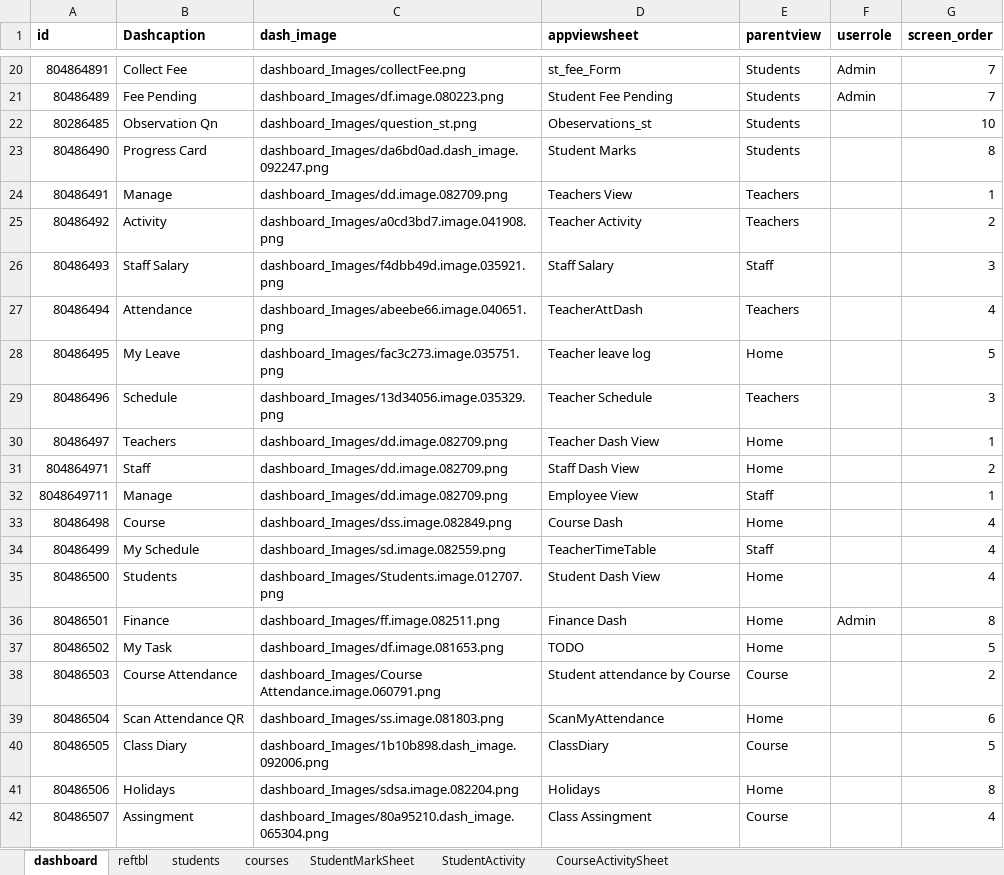
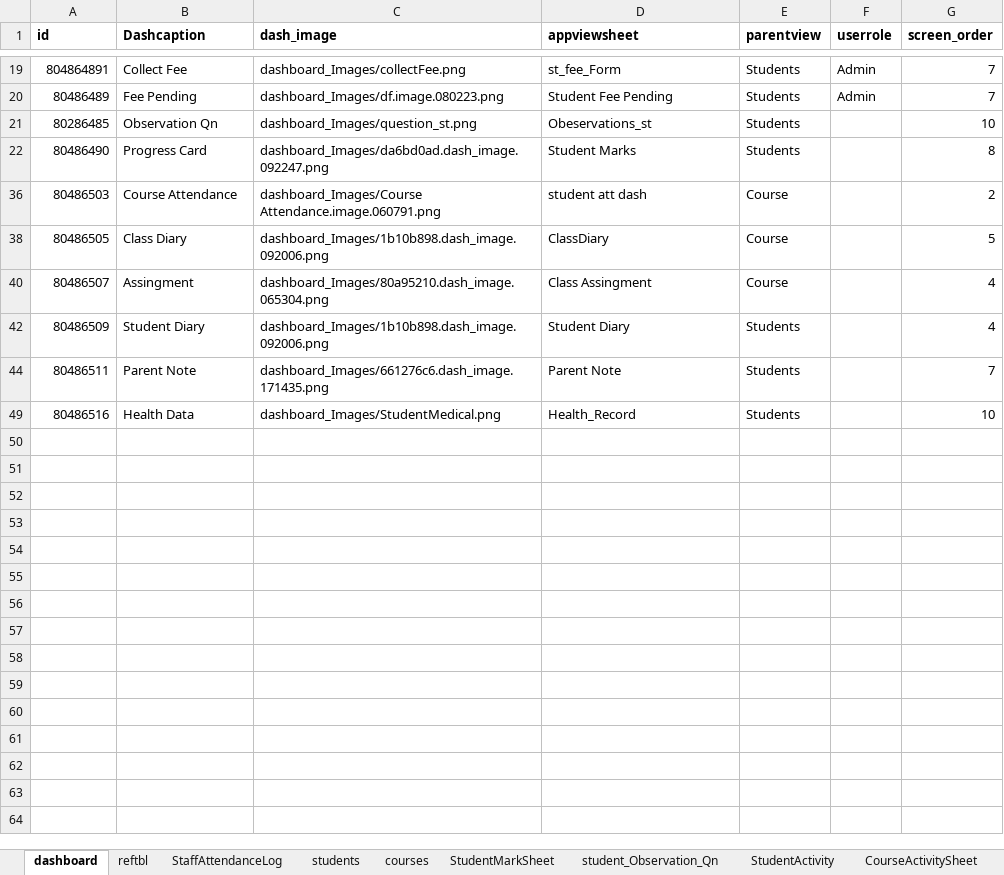
Before and after one commit to bganeshk/kutties-api, an Excel workbook: data/database.xlsx, sheet dashboard, drawn as a sheet; only a part is shown, gaps mark what is left out; the shorter side is filled out with more unchanged rows; values as stored, in another font and other column widths than the file's, no borders; removed rows and columns are numbered as before the commit, all else as after; the diff covers the shown part only; the diff names each change by its address in the sheet, - before the commit and + after, or states it on an @@ line.

Commit message:
course activity

```diff
--- a/data/database.xlsx (sheet dashboard)
+++ b/data/database.xlsx (sheet dashboard)
@@ sheet tab unhidden: StaffAttendanceLog @@
+sheet tab: student_Observation_Qn
@@ row 24 hidden: 80486491 | Manage | dashboard_Images/dd.image.082709.png | Teachers View | Teachers |  | 1 @@
@@ row 25 hidden: 80486492 | Activity | dashboard_Images/a0cd3bd7.image.041908.png | Teacher Activity | Teachers |  | 2 @@
@@ row 26 hidden: 80486493 | Staff Salary | dashboard_Images/f4dbb49d.image.035921.png | Staff Salary | Staff |  | 3 @@
@@ row 27 hidden: 80486494 | Attendance | dashboard_Images/abeebe66.image.040651.png | TeacherAttDash | Teachers |  | 4 @@
@@ row 28 hidden: 80486495 | My Leave | dashboard_Images/fac3c273.image.035751.png | Teacher leave log | Home |  | 5 @@
@@ row 29 hidden: 80486496 | Schedule | dashboard_Images/13d34056.image.035329.png | Teacher Schedule | Teachers |  | 3 @@
@@ row 30 hidden: 80486497 | Teachers | dashboard_Images/dd.image.082709.png | Teacher Dash View | Home |  | 1 @@
@@ row 31 hidden: 804864971 | Staff | dashboard_Images/dd.image.082709.png | Staff Dash View | Home |  | 2 @@
@@ row 32 hidden: 8048649711 | Manage | dashboard_Images/dd.image.082709.png | Employee View | Staff |  | 1 @@
@@ row 33 hidden: 80486498 | Course | dashboard_Images/dss.image.082849.png | Course Dash | Home |  | 4 @@
-row 34: 80486499 | My Schedule | dashboard_Images/sd.image.082559.png | TeacherTimeTable | Staff |  | 4
@@ row 35 hidden: 80486500 | Students | dashboard_Images/Students.image.012707.png | Student Dash View | Home |  | 4 @@
@@ row 36 hidden: 80486501 | Finance | dashboard_Images/ff.image.082511.png | Finance Dash | Home | Admin | 8 @@
@@ row 37 hidden: 80486502 | My Task | dashboard_Images/df.image.081653.png | TODO | Home |  | 5 @@
-D36 (appviewsheet): Student attendance by Course
+D36 (appviewsheet): student att dash
@@ row 39 hidden: 80486504 | Scan Attendance QR | dashboard_Images/ss.image.081803.png | ScanMyAttendance | Home |  | 6 @@
@@ row 41 hidden: 80486506 | Holidays | dashboard_Images/sdsa.image.082204.png | Holidays | Home |  | 8 @@
```
Also changed, not shown: 1 removed row and 15 hidden or unhidden rows elsewhere in this sheet, sheet StudentMarkSheet, sheet students, sheet StudentActivity, other sheet tabs, hidden cells.
